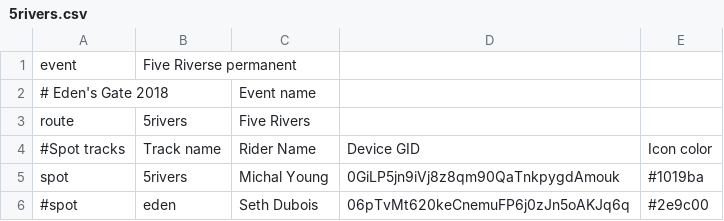
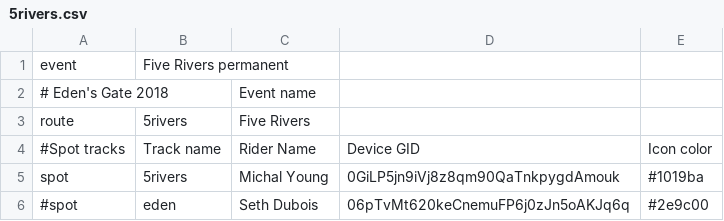
Before and after one commit to MichalYoung/Enroute, a CSV file: events/5rivers.csv, drawn as a sheet.

Commit message:
Fix typo

```diff
--- a/events/5rivers.csv
+++ b/events/5rivers.csv
@@ -1,2 +1,2 @@
-event,Five Riverse permanent,,,
+event,Five Rivers permanent,,,
 # Eden's Gate 2018,,Event name,,
```
